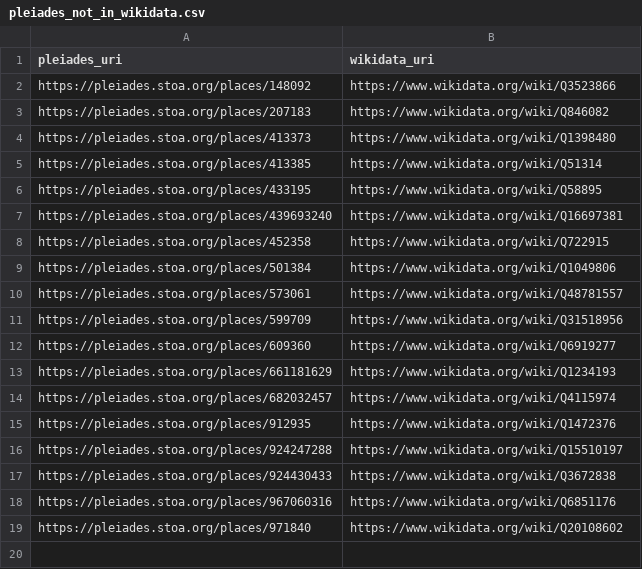
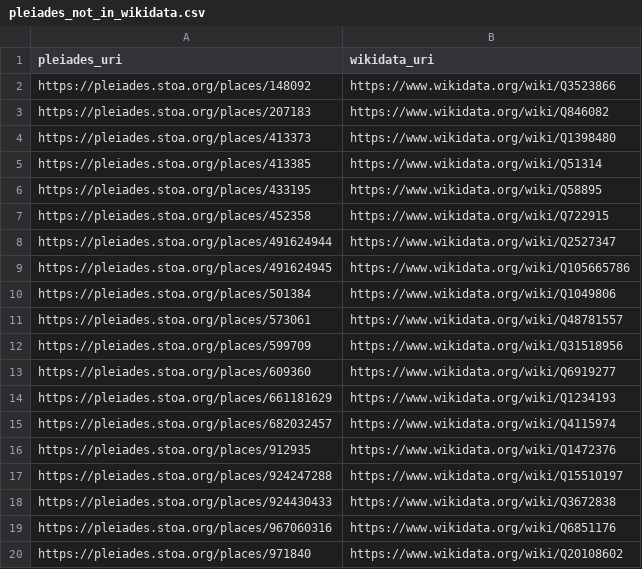
Before and after one commit to isawnyu/pleiades_wikidata, a CSV file: data/pleiades_not_in_wikidata.csv, drawn as a sheet; removed rows and columns are numbered as before the commit, all else as after; the diff names each change by its address in the sheet, - before the commit and + after, or states it on an @@ line.

```diff
--- a/data/pleiades_not_in_wikidata.csv
+++ b/data/pleiades_not_in_wikidata.csv
-row 7: https://pleiades.stoa.org/places/439693240 | https://www.wikidata.org/wiki/Q16697381
+row 8: https://pleiades.stoa.org/places/491624944 | https://www.wikidata.org/wiki/Q2527347
+row 9: https://pleiades.stoa.org/places/491624945 | https://www.wikidata.org/wiki/Q105665786
```
Also changed, not shown: data/wikidata_not_in_pleiades.csv, data/wikidata_that_cite_multiple_pleiades.csv, 2 other files.
